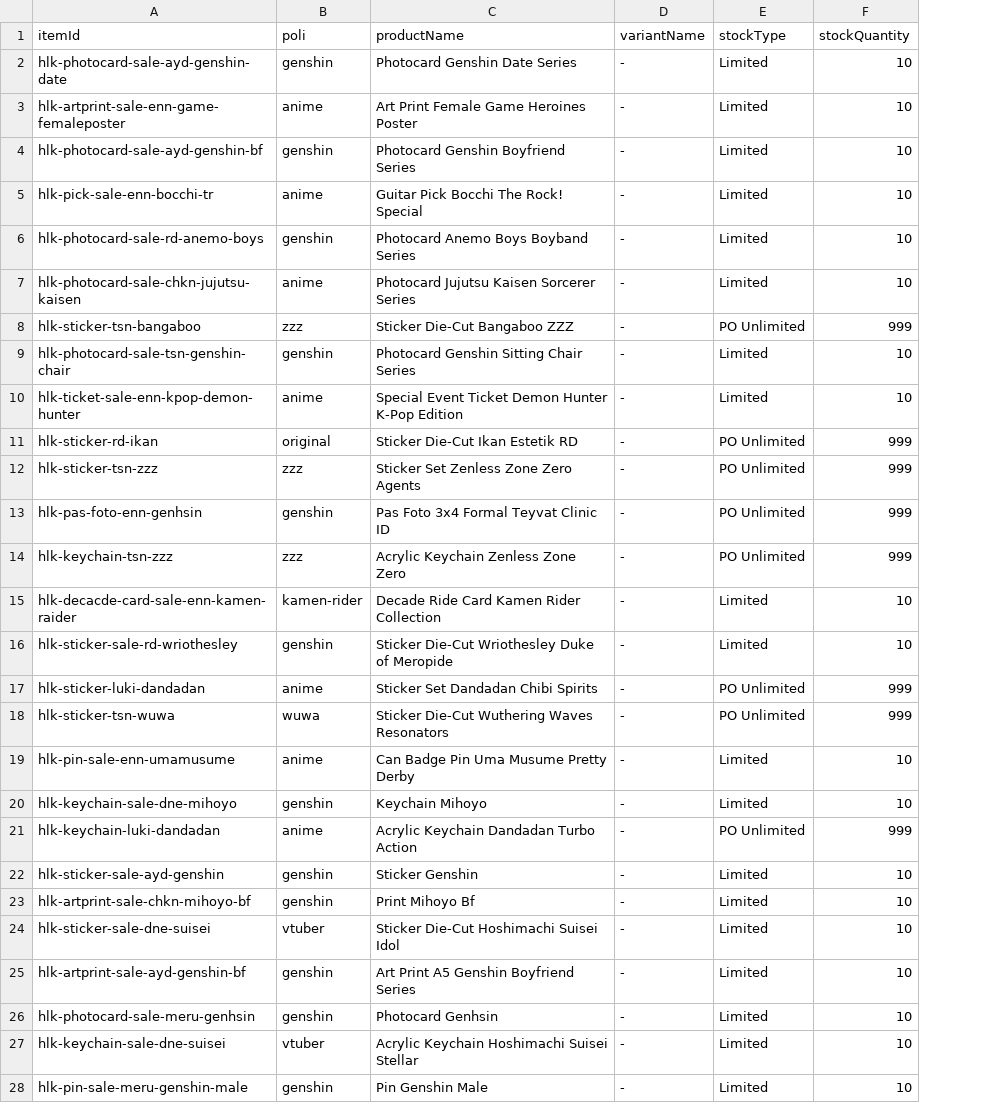
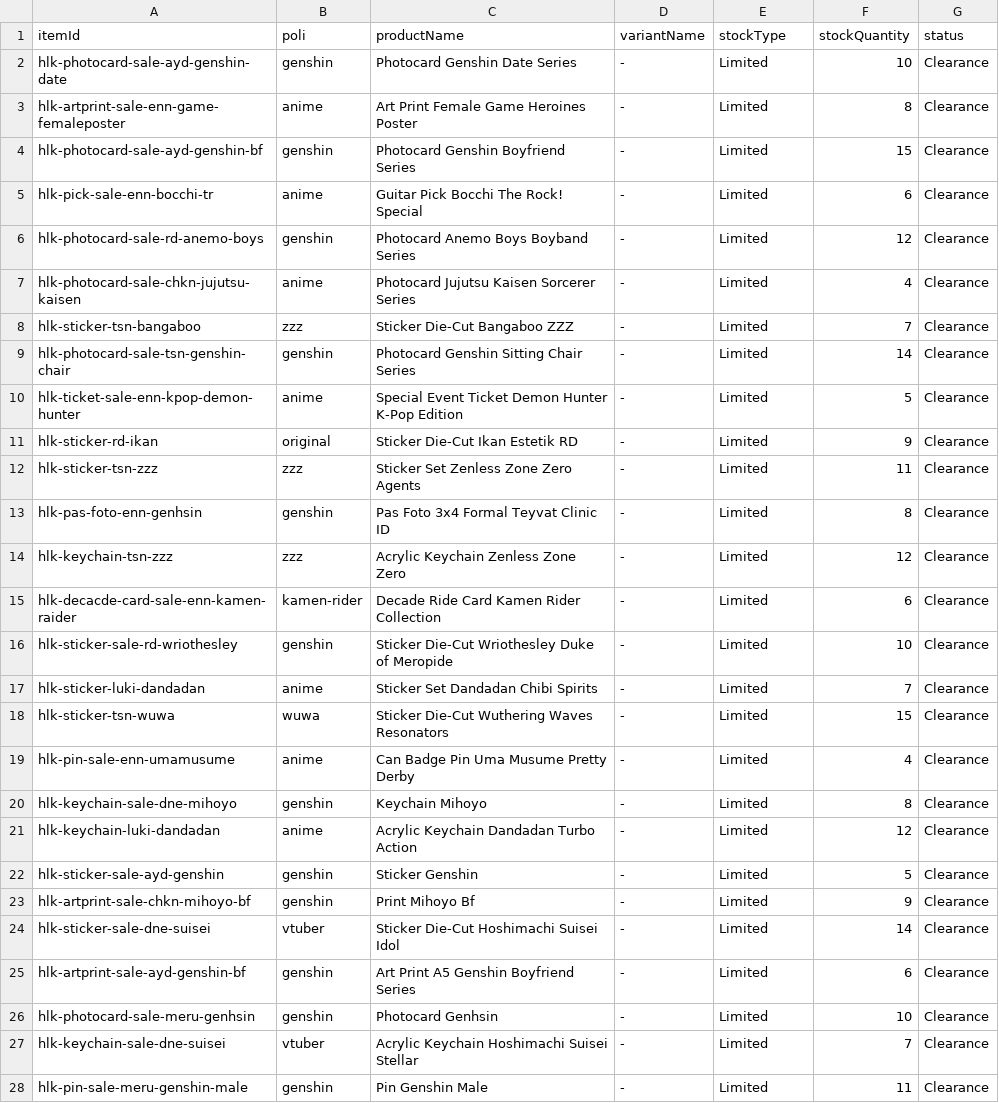
Before and after one commit to mikaelaldy/halu-lagi-kh, a CSV file: scripts/initial_stock_seed.csv, drawn as a sheet; only a part is shown; the diff covers the shown part only; the diff names each change by its address in the sheet, - before the commit and + after, or states it on an @@ line.

Commit message:
feat: add product data generation scripts and initial stock seed files

```diff
--- a/scripts/initial_stock_seed.csv
+++ b/scripts/initial_stock_seed.csv
+column G (status), rows 2-28: all Clearance
-F3 (stockQuantity): 10
+F3 (stockQuantity): 8
-F4 (stockQuantity): 10
+F4 (stockQuantity): 15
-F5 (stockQuantity): 10
+F5 (stockQuantity): 6
-F6 (stockQuantity): 10
+F6 (stockQuantity): 12
-F7 (stockQuantity): 10
+F7 (stockQuantity): 4
-E8 (stockType): PO Unlimited
+E8 (stockType): Limited
-F8 (stockQuantity): 999
+F8 (stockQuantity): 7
-F9 (stockQuantity): 10
+F9 (stockQuantity): 14
-F10 (stockQuantity): 10
+F10 (stockQuantity): 5
-E11:E14 (stockType): PO Unlimited
+E11:E14 (stockType): Limited
-F11 (stockQuantity): 999
+F11 (stockQuantity): 9
-F12 (stockQuantity): 999
+F12 (stockQuantity): 11
-F13 (stockQuantity): 999
+F13 (stockQuantity): 8
-F14 (stockQuantity): 999
+F14 (stockQuantity): 12
-F15 (stockQuantity): 10
+F15 (stockQuantity): 6
-E17:E18 (stockType): PO Unlimited
+E17:E18 (stockType): Limited
-F17 (stockQuantity): 999
+F17 (stockQuantity): 7
-F18 (stockQuantity): 999
+F18 (stockQuantity): 15
-F19 (stockQuantity): 10
+F19 (stockQuantity): 4
-F20 (stockQuantity): 10
+F20 (stockQuantity): 8
-E21 (stockType): PO Unlimited
+E21 (stockType): Limited
-F21 (stockQuantity): 999
+F21 (stockQuantity): 12
-F22 (stockQuantity): 10
+F22 (stockQuantity): 5
-F23 (stockQuantity): 10
+F23 (stockQuantity): 9
-F24 (stockQuantity): 10
+F24 (stockQuantity): 14
-F25 (stockQuantity): 10
+F25 (stockQuantity): 6
-F27 (stockQuantity): 10
+F27 (stockQuantity): 7
-F28 (stockQuantity): 10
+F28 (stockQuantity): 11
```
Also changed, not shown: 2 added rows, 1 removed row and 25 edited cells elsewhere in this file, 6 other files.
